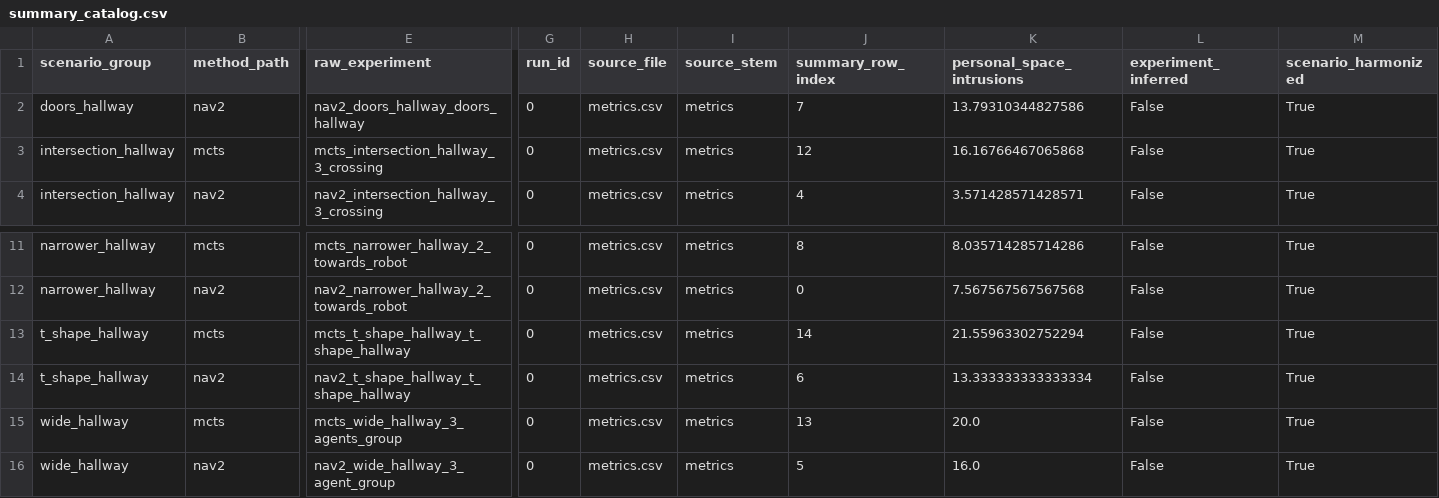
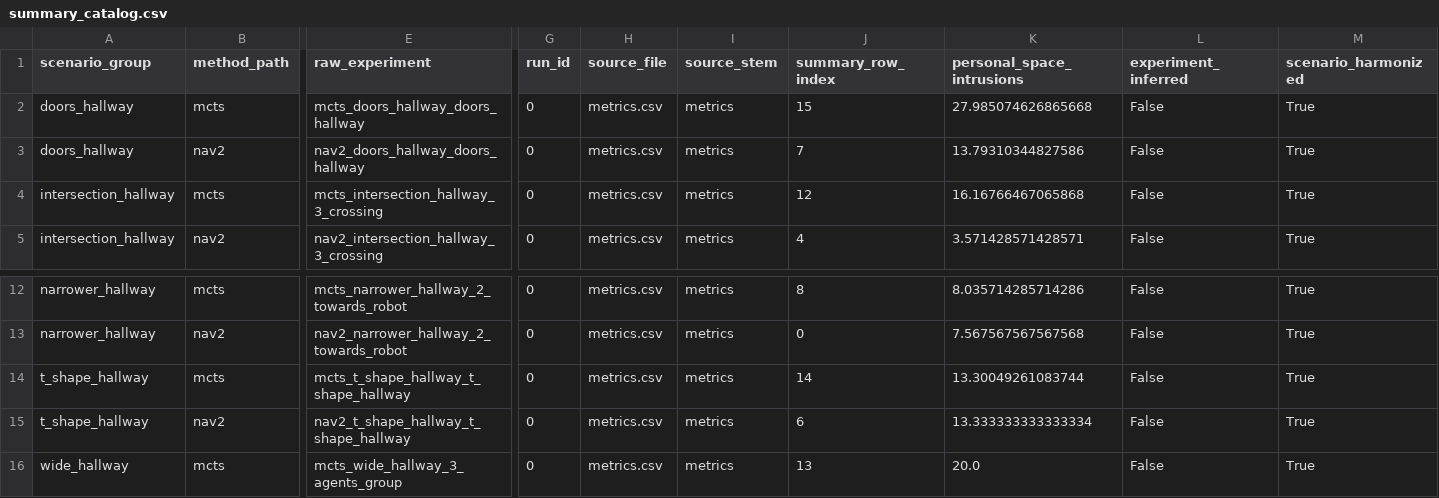
Before and after one commit to generatives/JointSocialNavigation, a CSV file: results/personal_space_intrusions/organized/summary_catalog.csv, drawn as a sheet; only a part is shown, gaps mark what is left out; the shorter side is filled out with more unchanged rows; addresses are those after the commit; rows hold the shown columns only; the diff names each change by its address in the sheet, - before the commit and + after, or states it on an @@ line.

```diff
--- a/results/personal_space_intrusions/organized/summary_catalog.csv
+++ b/results/personal_space_intrusions/organized/summary_catalog.csv
+row 2: doors_hallway | mcts | mcts_doors_hallway_doors_hallway | 0 | metrics.csv | metrics | 15 | 27.985074626865668 | False | True
-K14 (personal_space_intrusions): 21.55963302752294
+K14 (personal_space_intrusions): 13.30049261083744
```
Also changed, not shown: results/closest_person_distance/organized/step_series.csv, results/intimate_space_intrusions/organized/summary_catalog.csv, 30 other files.
